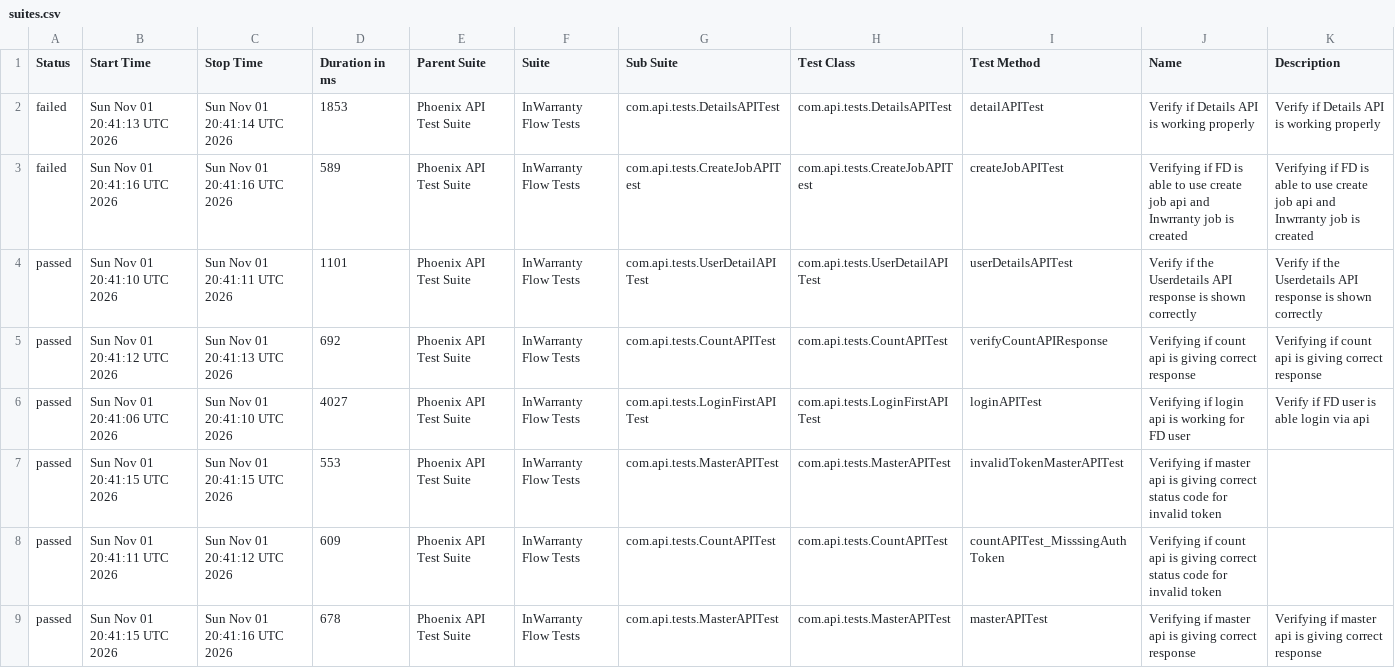
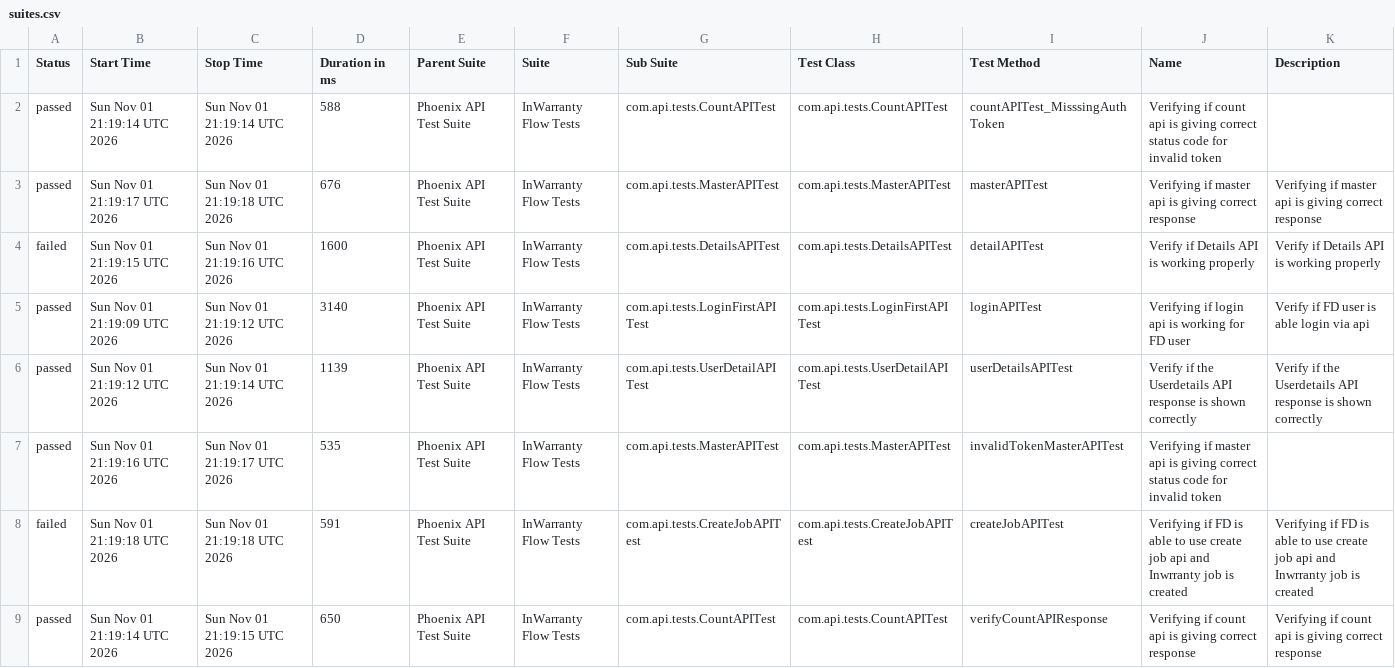
Before and after one commit to taarun96/APIAutomationFrameWork, a CSV file: data/suites.csv, drawn as a sheet.

```diff
--- a/data/suites.csv
+++ b/data/suites.csv
@@ -1,9 +1,9 @@
 "Status","Start Time","Stop Time","Duration in ms","Parent Suite","Suite","Sub Suite","Test Class","Test Method","Name","Description"
-"failed","Sun Nov 01 20:41:13 UTC 2026","Sun Nov 01 20:41:14 UTC 2026","1853","Phoenix API Test Suite","InWarranty Flow Tests","com.api.tests.DetailsAPITest","com.api.tests.DetailsAPITest","detailAPITest","Verify if Details API is working properly","Verify if Details API is working properly"
-"failed","Sun Nov 01 20:41:16 UTC 2026","Sun Nov 01 20:41:16 UTC 2026","589","Phoenix API Test Suite","InWarranty Flow Tests","com.api.tests.CreateJobAPITest","com.api.tests.CreateJobAPITest","createJobAPITest","Verifying if FD is able to use create job api and Inwrranty job is created","Verifying if FD is able to use create job api and Inwrranty job is created"
-"passed","Sun Nov 01 20:41:10 UTC 2026","Sun Nov 01 20:41:11 UTC 2026","1101","Phoenix API Test Suite","InWarranty Flow Tests","com.api.tests.UserDetailAPITest","com.api.tests.UserDetailAPITest","userDetailsAPITest","Verify if the Userdetails API response is shown correctly","Verify if the Userdetails API response is shown correctly"
-"passed","Sun Nov 01 20:41:12 UTC 2026","Sun Nov 01 20:41:13 UTC 2026","692","Phoenix API Test Suite","InWarranty Flow Tests","com.api.tests.CountAPITest","com.api.tests.CountAPITest","verifyCountAPIResponse","Verifying if count api is giving correct response","Verifying if count api is giving correct response"
-"passed","Sun Nov 01 20:41:06 UTC 2026","Sun Nov 01 20:41:10 UTC 2026","4027","Phoenix API Test Suite","InWarranty Flow Tests","com.api.tests.LoginFirstAPITest","com.api.tests.LoginFirstAPITest","loginAPITest","Verifying if login api is working for FD user","Verify if FD user is able login via api"
-"passed","Sun Nov 01 20:41:15 UTC 2026","Sun Nov 01 20:41:15 UTC 2026","553","Phoenix API Test Suite","InWarranty Flow Tests","com.api.tests.MasterAPITest","com.api.tests.MasterAPITest","invalidTokenMasterAPITest","Verifying if master api is giving correct status code for invalid token",""
-"passed","Sun Nov 01 20:41:11 UTC 2026","Sun Nov 01 20:41:12 UTC 2026","609","Phoenix API Test Suite","InWarranty Flow Tests","com.api.tests.CountAPITest","com.api.tests.CountAPITest","countAPITest_MisssingAuthToken","Verifying if count api is giving correct status code for invalid token",""
-"passed","Sun Nov 01 20:41:15 UTC 2026","Sun Nov 01 20:41:16 UTC 2026","678","Phoenix API Test Suite","InWarranty Flow Tests","com.api.tests.MasterAPITest","com.api.tests.MasterAPITest","masterAPITest","Verifying if master api is giving correct response","Verifying if master api is giving correct response"
+"passed","Sun Nov 01 21:19:14 UTC 2026","Sun Nov 01 21:19:14 UTC 2026","588","Phoenix API Test Suite","InWarranty Flow Tests","com.api.tests.CountAPITest","com.api.tests.CountAPITest","countAPITest_MisssingAuthToken","Verifying if count api is giving correct status code for invalid token",""
+"passed","Sun Nov 01 21:19:17 UTC 2026","Sun Nov 01 21:19:18 UTC 2026","676","Phoenix API Test Suite","InWarranty Flow Tests","com.api.tests.MasterAPITest","com.api.tests.MasterAPITest","masterAPITest","Verifying if master api is giving correct response","Verifying if master api is giving correct response"
+"failed","Sun Nov 01 21:19:15 UTC 2026","Sun Nov 01 21:19:16 UTC 2026","1600","Phoenix API Test Suite","InWarranty Flow Tests","com.api.tests.DetailsAPITest","com.api.tests.DetailsAPITest","detailAPITest","Verify if Details API is working properly","Verify if Details API is working properly"
+"passed","Sun Nov 01 21:19:09 UTC 2026","Sun Nov 01 21:19:12 UTC 2026","3140","Phoenix API Test Suite","InWarranty Flow Tests","com.api.tests.LoginFirstAPITest","com.api.tests.LoginFirstAPITest","loginAPITest","Verifying if login api is working for FD user","Verify if FD user is able login via api"
+"passed","Sun Nov 01 21:19:12 UTC 2026","Sun Nov 01 21:19:14 UTC 2026","1139","Phoenix API Test Suite","InWarranty Flow Tests","com.api.tests.UserDetailAPITest","com.api.tests.UserDetailAPITest","userDetailsAPITest","Verify if the Userdetails API response is shown correctly","Verify if the Userdetails API response is shown correctly"
+"passed","Sun Nov 01 21:19:16 UTC 2026","Sun Nov 01 21:19:17 UTC 2026","535","Phoenix API Test Suite","InWarranty Flow Tests","com.api.tests.MasterAPITest","com.api.tests.MasterAPITest","invalidTokenMasterAPITest","Verifying if master api is giving correct status code for invalid token",""
+"failed","Sun Nov 01 21:19:18 UTC 2026","Sun Nov 01 21:19:18 UTC 2026","591","Phoenix API Test Suite","InWarranty Flow Tests","com.api.tests.CreateJobAPITest","com.api.tests.CreateJobAPITest","createJobAPITest","Verifying if FD is able to use create job api and Inwrranty job is created","Verifying if FD is able to use create job api and Inwrranty job is created"
+"passed","Sun Nov 01 21:19:14 UTC 2026","Sun Nov 01 21:19:15 UTC 2026","650","Phoenix API Test Suite","InWarranty Flow Tests","com.api.tests.CountAPITest","com.api.tests.CountAPITest","verifyCountAPIResponse","Verifying if count api is giving correct response","Verifying if count api is giving correct response"
```
Also changed, not shown: data/behaviors.csv, 50 other files.
